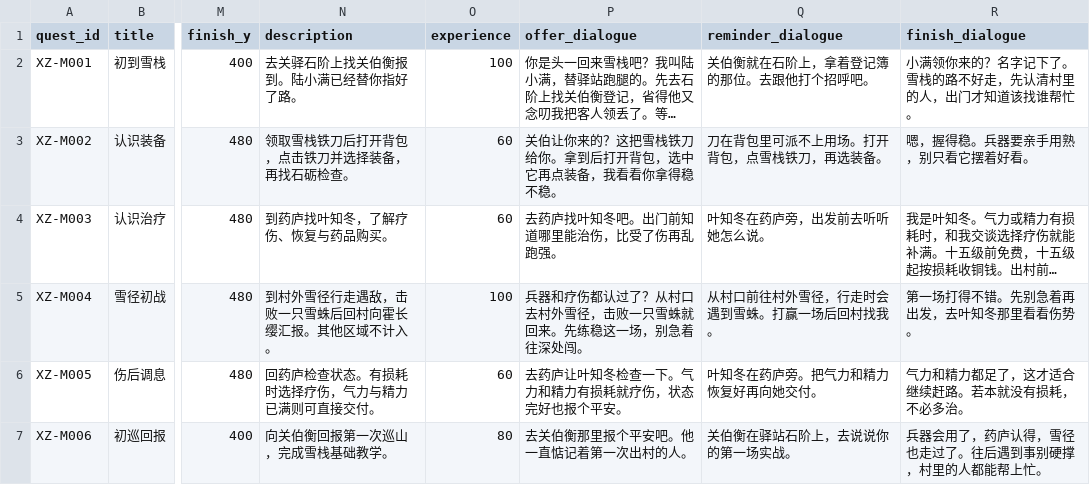
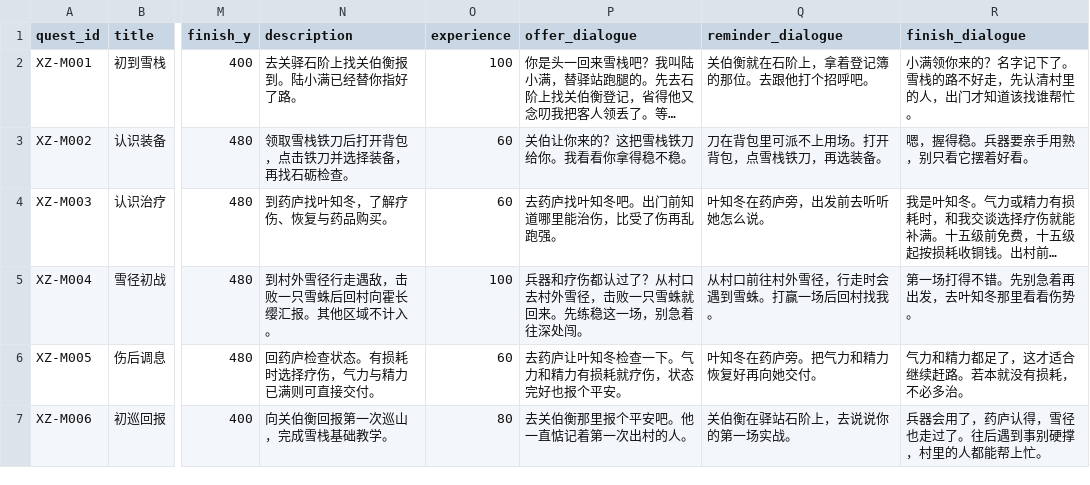
Before and after one commit to aiyouxiAAA/ai-server, a CSV file: internal/quest/authored_quest_catalog.csv, drawn as a sheet; only a part is shown, gaps mark what is left out; long unchanged cells end in …; the diff names each change by its address in the sheet, - before the commit and + after, or states it on an @@ line.

```diff
--- a/internal/quest/authored_quest_catalog.csv
+++ b/internal/quest/authored_quest_catalog.csv
-P3 (offer_dialogue): 关伯让你来的？这把雪栈铁刀给你。拿到后打开背包，选中它再点装备，我看看你拿得稳不稳。
+P3 (offer_dialogue): 关伯让你来的？这把雪栈铁刀给你。我看看你拿得稳不稳。
```
Also changed, not shown: 4 other files.
